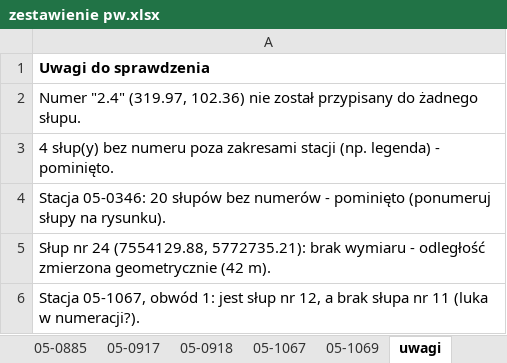
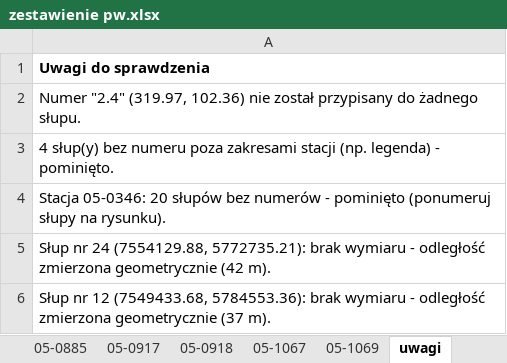
Before and after one commit to cienki90/mm, an Excel workbook: zestawienie pw.xlsx, sheet uwagi, drawn as a sheet; values as stored, in another font and other column widths than the file's, no borders; the diff names each change by its address in the sheet, - before the commit and + after, or states it on an @@ line.

Commit message:
Słup w zakresie stacji nie jest łączony ze słupem z zakresu innej stacji

```diff
--- a/zestawienie pw.xlsx (sheet uwagi)
+++ b/zestawienie pw.xlsx (sheet uwagi)
-A6: Stacja 05-1067, obwód 1: jest słup nr 12, a brak słupa nr 11 (luka w numeracji?).
+A6: Słup nr 12 (7549433.68, 5784553.36): brak wymiaru - odległość zmierzona geometrycznie (37 m).
```
Also changed, not shown: sheet zestawienie, sheet 05-1067, sheet 05-0918, zestawienie przyklad 1.xlsx, 1 other file.
